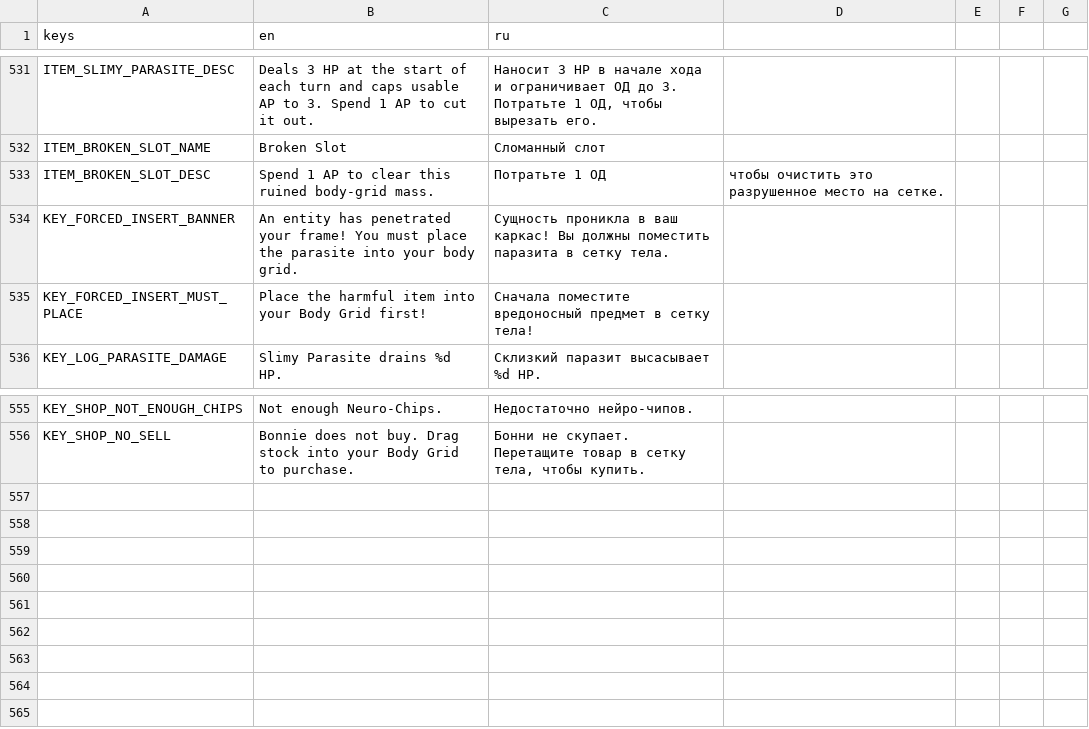
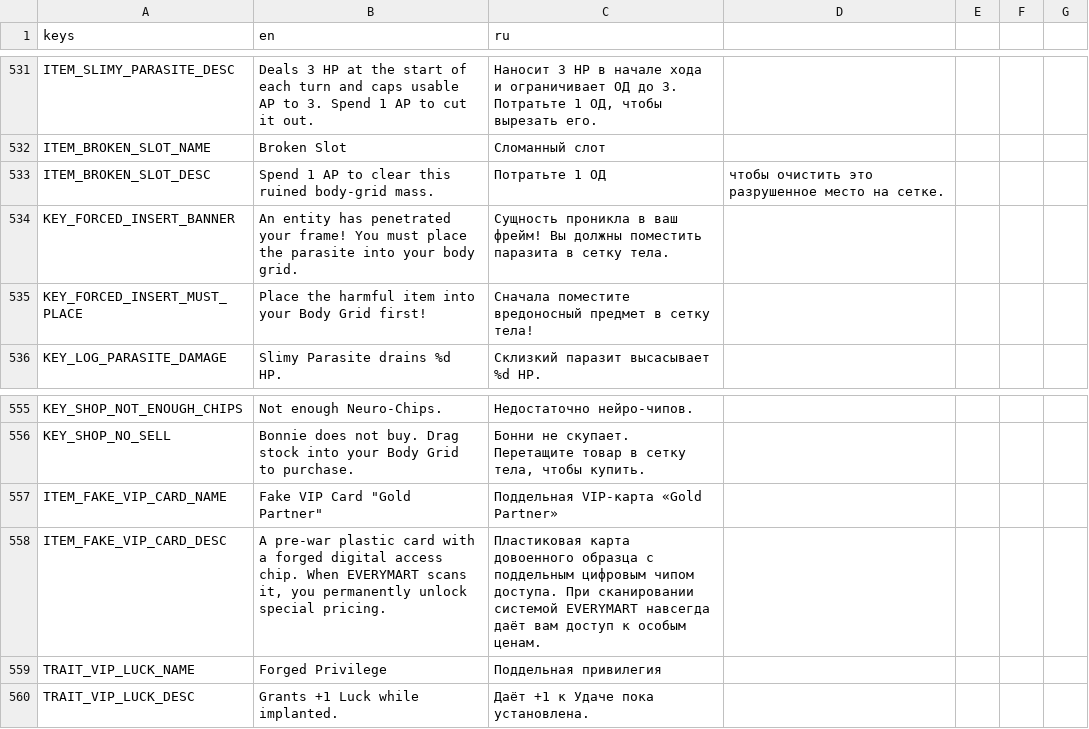
Before and after one commit to vtyurin89/framewrack_v1, a CSV file: translations/translations.csv, drawn as a sheet; only a part is shown, gaps mark what is left out.

Commit message:
feat: vip card item

```diff
--- a/translations/translations.csv
+++ b/translations/translations.csv
@@ -533,3 +533,3 @@ ITEM_BROKEN_SLOT_NAME,Broken Slot,Сломанный слот
 ITEM_BROKEN_SLOT_DESC,Spend 1 AP to clear this ruined body-grid mass.,Потратьте 1 ОД, чтобы очистить это разрушенное место на сетке.
-KEY_FORCED_INSERT_BANNER,"An entity has penetrated your frame! You must place the parasite into your body grid.","Сущность проникла в ваш каркас! Вы должны поместить паразита в сетку тела."
+KEY_FORCED_INSERT_BANNER,"An entity has penetrated your frame! You must place the parasite into your body grid.","Сущность проникла в ваш фрейм! Вы должны поместить паразита в сетку тела."
 KEY_FORCED_INSERT_MUST_PLACE,Place the harmful item into your Body Grid first!,Сначала поместите вредоносный предмет в сетку тела!
@@ -556 +556,5 @@ KEY_SHOP_NOT_ENOUGH_CHIPS,Not enough Neuro-Chips.,Недостаточно не
 KEY_SHOP_NO_SELL,"Bonnie does not buy. Drag stock into your Body Grid to purchase.","Бонни не скупает. Перетащите товар в сетку тела, чтобы купить."
+ITEM_FAKE_VIP_CARD_NAME,"Fake VIP Card ""Gold Partner""","Поддельная VIP-карта «Gold Partner»"
+ITEM_FAKE_VIP_CARD_DESC,"A pre-war plastic card with a forged digital access chip. When EVERYMART scans it, you permanently unlock special pricing.","Пластиковая карта довоенного образца с поддельным цифровым чипом доступа. При сканировании системой EVERYMART навсегда даёт вам доступ к особым ценам."
+TRAIT_VIP_LUCK_NAME,Forged Privilege,Поддельная привилегия
+TRAIT_VIP_LUCK_DESC,Grants +1 Luck while implanted.,Даёт +1 к Удаче пока установлена.
```
Also changed, not shown: data/items.csv, data/trait_catalog.csv, 5 other files.
